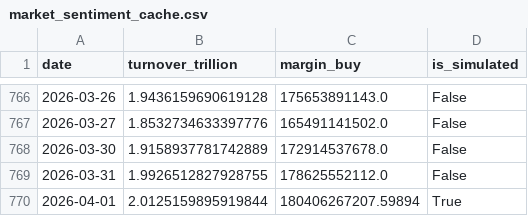
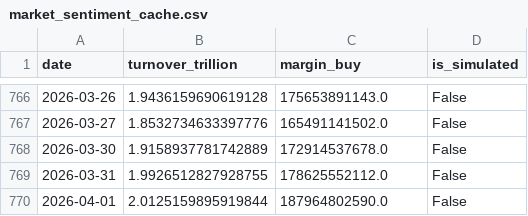
Before and after one commit to mountainguan/Chanlun_Tutor, a CSV file: data/market_sentiment_cache.csv, drawn as a sheet; only a part is shown, gaps mark what is left out.

```diff
--- a/data/market_sentiment_cache.csv
+++ b/data/market_sentiment_cache.csv
@@ -769,2 +769,2 @@ date,turnover_trillion,margin_buy,is_simulated
 2026-03-31,1.9926512827928755,178625552112.0,False
-2026-04-01,2.0125159895919844,180406267207.59894,True
+2026-04-01,2.0125159895919844,187964802590.0,False
```
Also changed, not shown: 10 other files.
